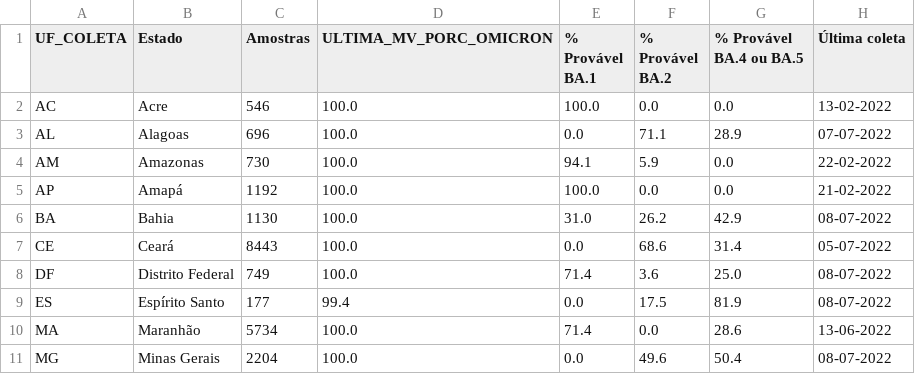
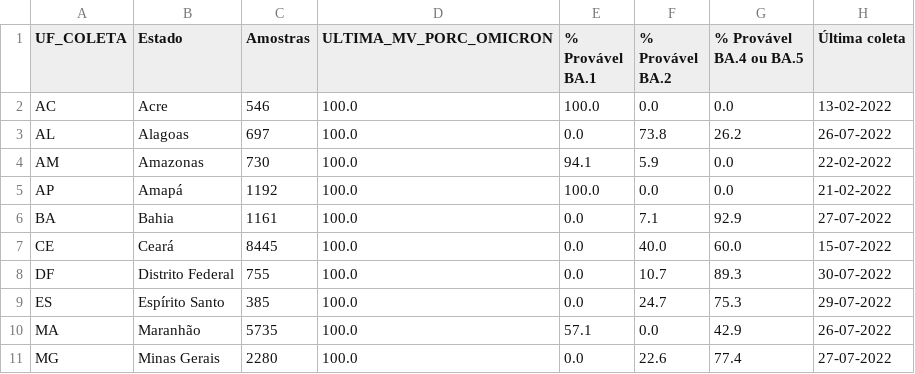
Before and after one commit to vanleiko/RedeGenomica, a CSV file: dados_lacens_omicron_mapa.csv, drawn as a sheet; only a part is shown; the diff covers the shown part only.

```diff
--- a/dados_lacens_omicron_mapa.csv
+++ b/dados_lacens_omicron_mapa.csv
@@ -2,10 +2,10 @@ UF_COLETA,Estado,Amostras,ULTIMA_MV_PORC_OMICRON,% Provável BA.1,% Provável BA
 AC,Acre,546,100.0,100.0,0.0,0.0,13-02-2022
-AL,Alagoas,696,100.0,0.0,71.1,28.9,07-07-2022
+AL,Alagoas,697,100.0,0.0,73.8,26.2,26-07-2022
 AM,Amazonas,730,100.0,94.1,5.9,0.0,22-02-2022
 AP,Amapá,1192,100.0,100.0,0.0,0.0,21-02-2022
-BA,Bahia,1130,100.0,31.0,26.2,42.9,08-07-2022
-CE,Ceará,8443,100.0,0.0,68.6,31.4,05-07-2022
-DF,Distrito Federal,749,100.0,71.4,3.6,25.0,08-07-2022
-ES,Espírito Santo,177,99.4,0.0,17.5,81.9,08-07-2022
-MA,Maranhão,5734,100.0,71.4,0.0,28.6,13-06-2022
-MG,Minas Gerais,2204,100.0,0.0,49.6,50.4,08-07-2022
+BA,Bahia,1161,100.0,0.0,7.1,92.9,27-07-2022
+CE,Ceará,8445,100.0,0.0,40.0,60.0,15-07-2022
+DF,Distrito Federal,755,100.0,0.0,10.7,89.3,30-07-2022
+ES,Espírito Santo,385,100.0,0.0,24.7,75.3,29-07-2022
+MA,Maranhão,5735,100.0,57.1,0.0,42.9,26-07-2022
+MG,Minas Gerais,2280,100.0,0.0,22.6,77.4,27-07-2022
```
Also changed, not shown: 1 added row, 1 removed row and 35 edited cells elsewhere in this file, dfGenomasLaboratorio.csv, dfLinhagens.csv, 4 other files.
